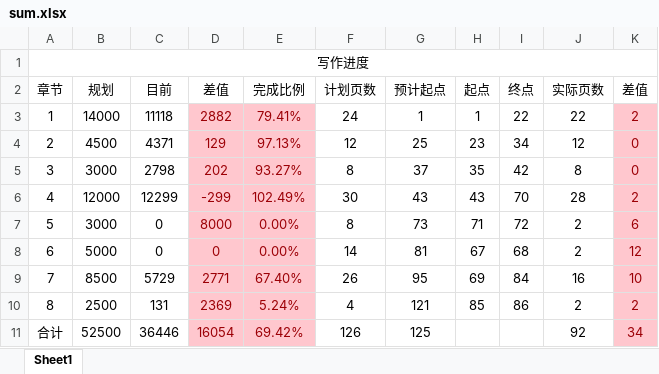
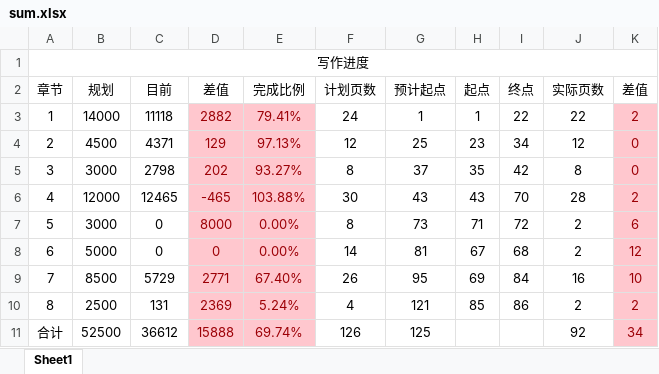
Before and after one commit to xfz329/zjuthesis, an Excel workbook: excel/sum.xlsx, sheet Sheet1, drawn as a sheet; values as stored, in another font and other column widths than the file's, no borders; the diff names each change by its address in the sheet, - before the commit and + after, or states it on an @@ line.

```diff
--- a/excel/sum.xlsx (sheet Sheet1)
+++ b/excel/sum.xlsx (sheet Sheet1)
-C6 (目前): 12299
+C6 (目前): 12465
-D6 (差值): -299
+D6 (差值): -465
-E6 (完成比例): 102.49%
+E6 (完成比例): 103.88%
-C11 (目前): 36446
+C11 (目前): 36612
-D11 (差值): 16054
+D11 (差值): 15888
-E11 (完成比例): 69.42%
+E11 (完成比例): 69.74%
```
Also changed, not shown: 3 other files.
